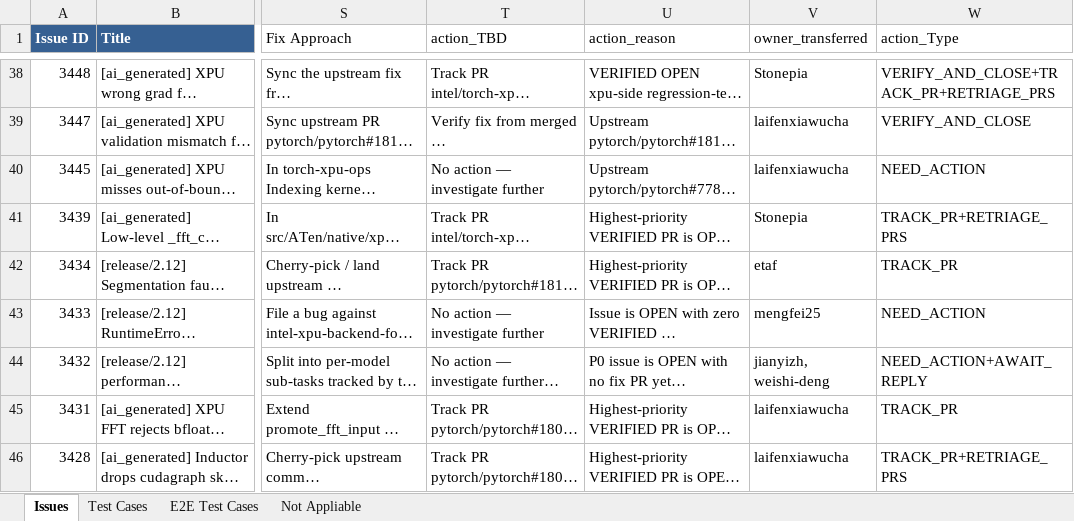
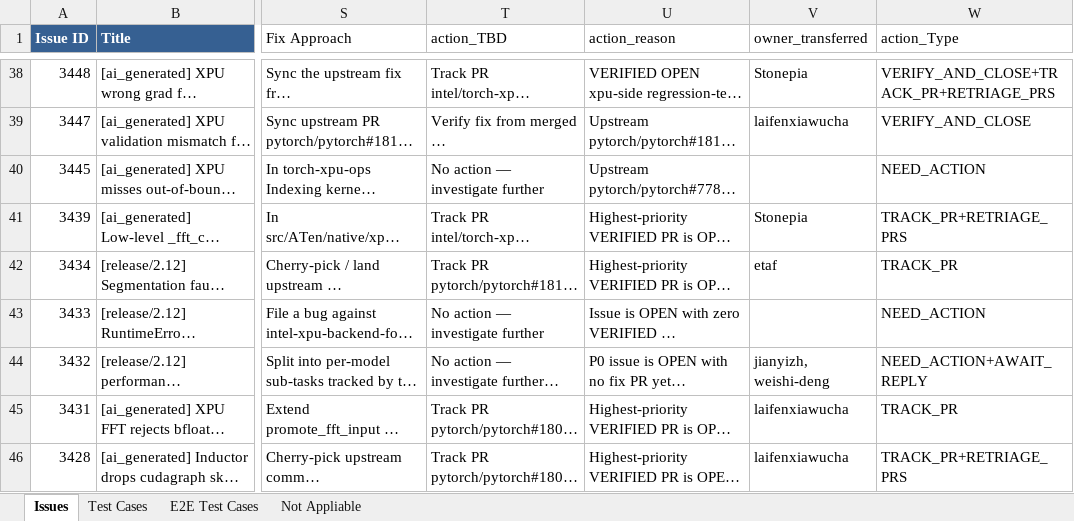
Before and after one commit to daisyden/ai_for_validation, an Excel workbook: opencode/issue_triage/result/torch_xpu_ops_issues.xlsx, sheet Issues, drawn as a sheet; only a part is shown, gaps mark what is left out; long unchanged cells end in …; values as stored, in another font and other column widths than the file's, no borders; the diff covers the shown part only; the diff names each change by its address in the sheet, - before the commit and + after, or states it on an @@ line.

Commit message:
owner_transferred: blank when action_TBD is only 'No action — investigate further' and assignee is missing
Refines the previous owner rule. For the 118 rows whose action_TBD is
exactly the single token 'No action — investigate further' (no pipe
additions), owner_transferred should be the Assignee — and blank if no
Assignee is set, rather than falling back to the Reporter. The Reporter
is not the right contact for an investigate-further verdict; if no one
is assigned, the issue still needs an owner before it can move forward,
which a blank owner_transferred makes visible.

32 rows cleared (had no assignee, previously carried the reporter as a
fallback); 86 were already correct (assignee already set as owner).

Multi-token rows that include 'No action — investigate further' alongside
other actionable items (e.g. 'Address comment AR from …') are unaffected
— their other tokens drive the owner.

Authored with Claude (claude-opus-4.7).

```diff
--- a/opencode/issue_triage/result/torch_xpu_ops_issues.xlsx (sheet Issues)
+++ b/opencode/issue_triage/result/torch_xpu_ops_issues.xlsx (sheet Issues)
-V40 (owner_transferred): laifenxiawucha
+V40 (owner_transferred): (empty)
-V43 (owner_transferred): mengfei25
+V43 (owner_transferred): (empty)
```
Also changed, not shown: 30 edited cells elsewhere in this sheet, 34 other files.
